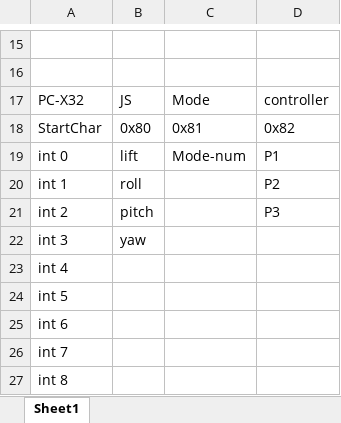
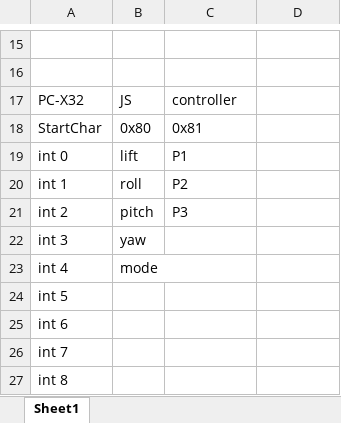
Before and after one commit to kajdreef/quadcopter-control-system, an Excel workbook: communication/Message protocol.xlsx, sheet Sheet1, drawn as a sheet; only a part is shown, gaps mark what is left out; values as stored, in another font and other column widths than the file's, no borders; the diff names each change by its address in the sheet, - before the commit and + after, or states it on an @@ line.

```diff
--- a/communication/Message protocol.xlsx (sheet Sheet1)
+++ b/communication/Message protocol.xlsx (sheet Sheet1)
-C17: Mode
+C17: controller
-D17: controller
+D17: (empty)
-D18: 0x82
+D18: (empty)
-C19: Mode-num
+C19: P1
-D19: P1
+D19: (empty)
-C20: (empty)
+C20: P2
-D20: P2
+D20: (empty)
-C21: (empty)
+C21: P3
-D21: P3
+D21: (empty)
-B23: (empty)
+B23: mode
```
Also changed, not shown: 6 other files.
